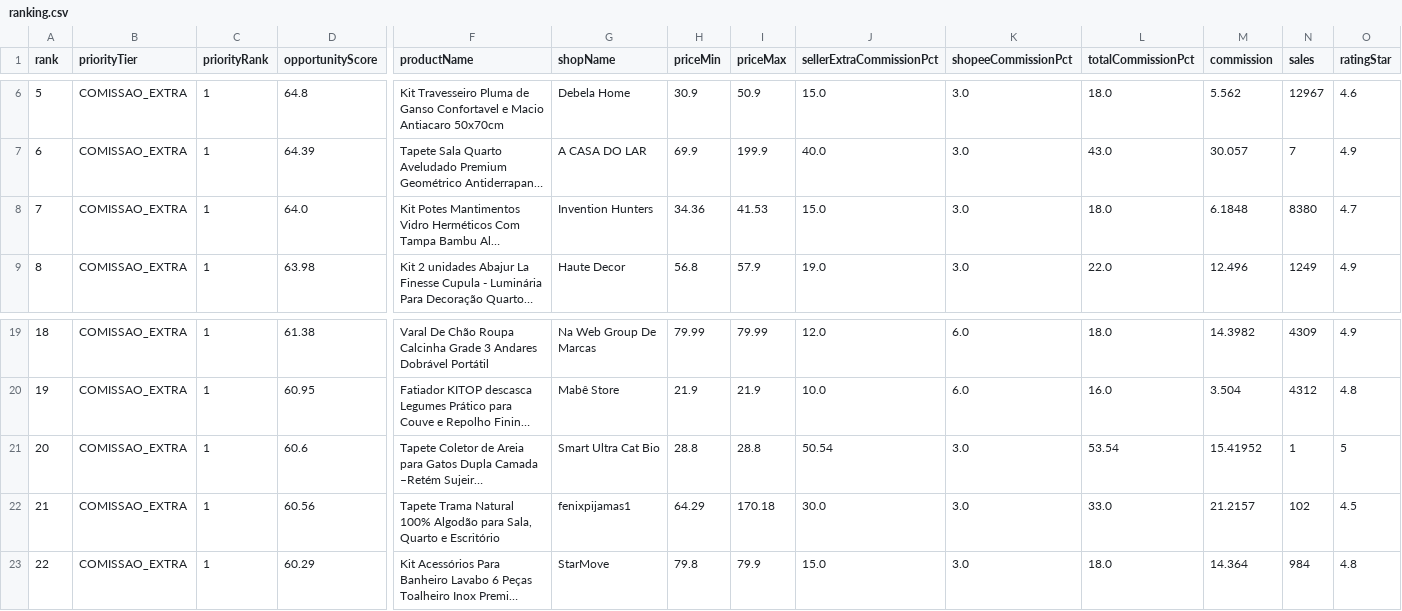
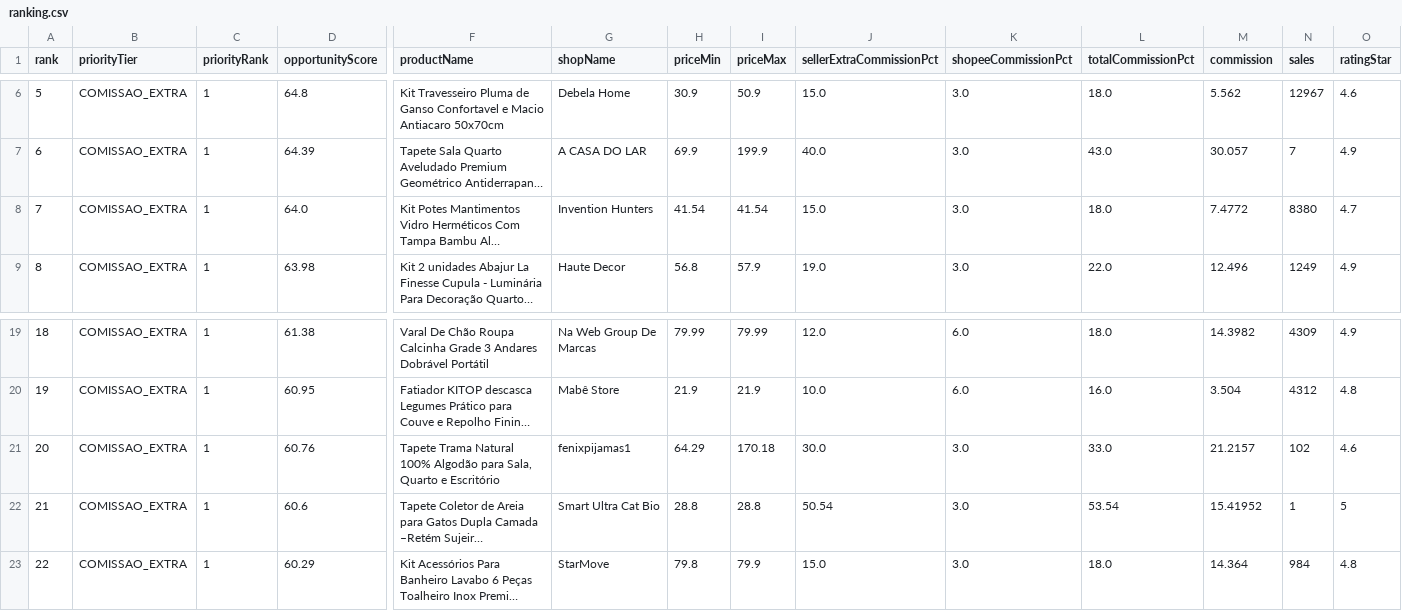
Before and after one commit to adelrib27/blogger-automation1, a CSV file: casa_decoracao/data/shopee_oportunidades/ranking.csv, drawn as a sheet; only a part is shown, gaps mark what is left out; long unchanged cells end in …; removed rows and columns are numbered as before the commit, all else as after; rows hold the shown columns only; the diff names each change by its address in the sheet, - before the commit and + after, or states it on an @@ line.

```diff
--- a/casa_decoracao/data/shopee_oportunidades/ranking.csv
+++ b/casa_decoracao/data/shopee_oportunidades/ranking.csv
-H8 (priceMin): 34.36
+H8 (priceMin): 41.54
-I8 (priceMax): 41.53
+I8 (priceMax): 41.54
-M8 (commission): 6.1848
+M8 (commission): 7.4772
+row 21: 20 | COMISSAO_EXTRA | 1 | 60.76 | Tapete Trama Natural 100% Algodão para Sala, Quarto e Escritório | fenixpijamas1 | 64.29 | 170.18 | 30.0 | 3.0 | 33.0 | 21.2157 | 102 | 4.6
@@ column A (rank) renumbered in row 22 @@
-row 22: 21 | COMISSAO_EXTRA | 1 | 60.56 | Tapete Trama Natural 100% Algodão para Sala, Quarto e Escritório | fenixpijamas1 | 64.29 | 170.18 | 30.0 | 3.0 | 33.0 | 21.2157 | 102 | 4.5
```
Also changed, not shown: 9 other files.
